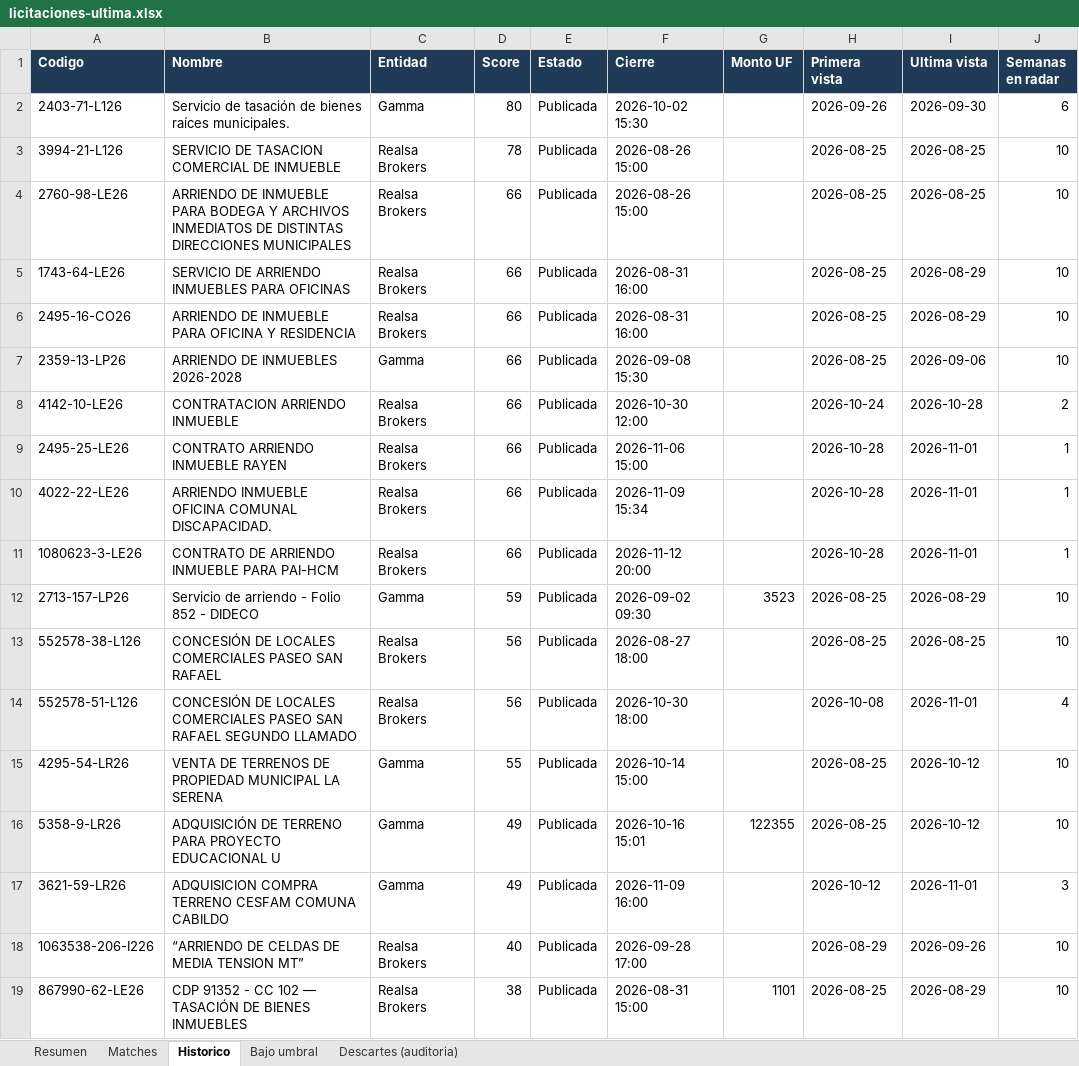
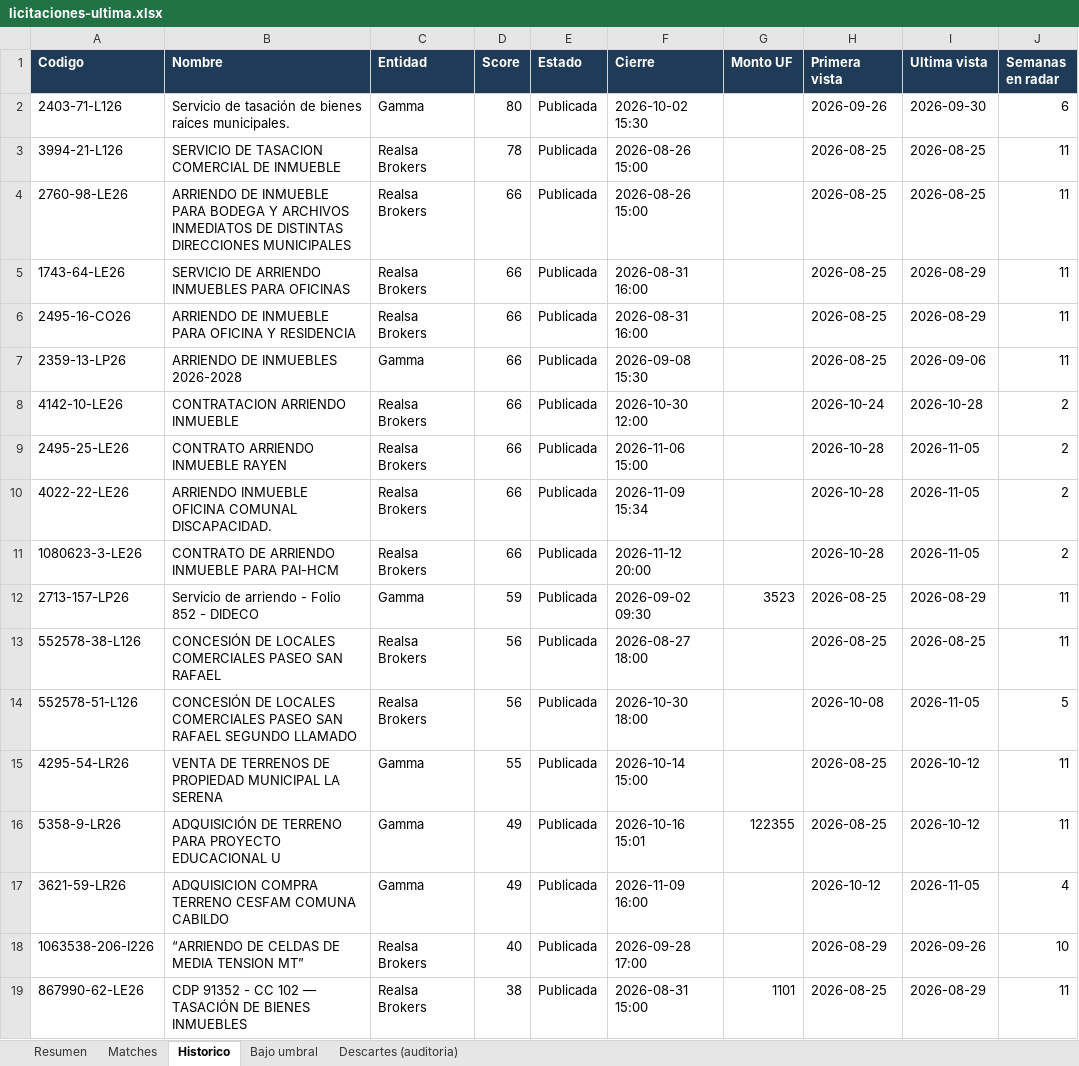
Before and after one commit to Strolj-Oderlink/radar-licitaciones, an Excel workbook: docs/licitaciones-ultima.xlsx, sheet Historico, drawn as a sheet; values as stored, in another font and other column widths than the file's, no borders; the diff names each change by its address in the sheet, - before the commit and + after, or states it on an @@ line.

```diff
--- a/docs/licitaciones-ultima.xlsx (sheet Historico)
+++ b/docs/licitaciones-ultima.xlsx (sheet Historico)
-J3:J7 (Semanas en radar): 10
+J3:J7 (Semanas en radar): 11
-I9:I11 (Ultima vista): 2026-11-01
+I9:I11 (Ultima vista): 2026-11-05
-J9:J11 (Semanas en radar): 1
+J9:J11 (Semanas en radar): 2
-J12:J13 (Semanas en radar): 10
+J12:J13 (Semanas en radar): 11
-I14 (Ultima vista): 2026-11-01
+I14 (Ultima vista): 2026-11-05
-J14 (Semanas en radar): 4
+J14 (Semanas en radar): 5
-J15:J16 (Semanas en radar): 10
+J15:J16 (Semanas en radar): 11
-I17 (Ultima vista): 2026-11-01
+I17 (Ultima vista): 2026-11-05
-J17 (Semanas en radar): 3
+J17 (Semanas en radar): 4
-J19 (Semanas en radar): 10
+J19 (Semanas en radar): 11
```
Also changed, not shown: sheet Descartes (auditoria), sheet Bajo umbral, sheet Resumen, 6 other files.
